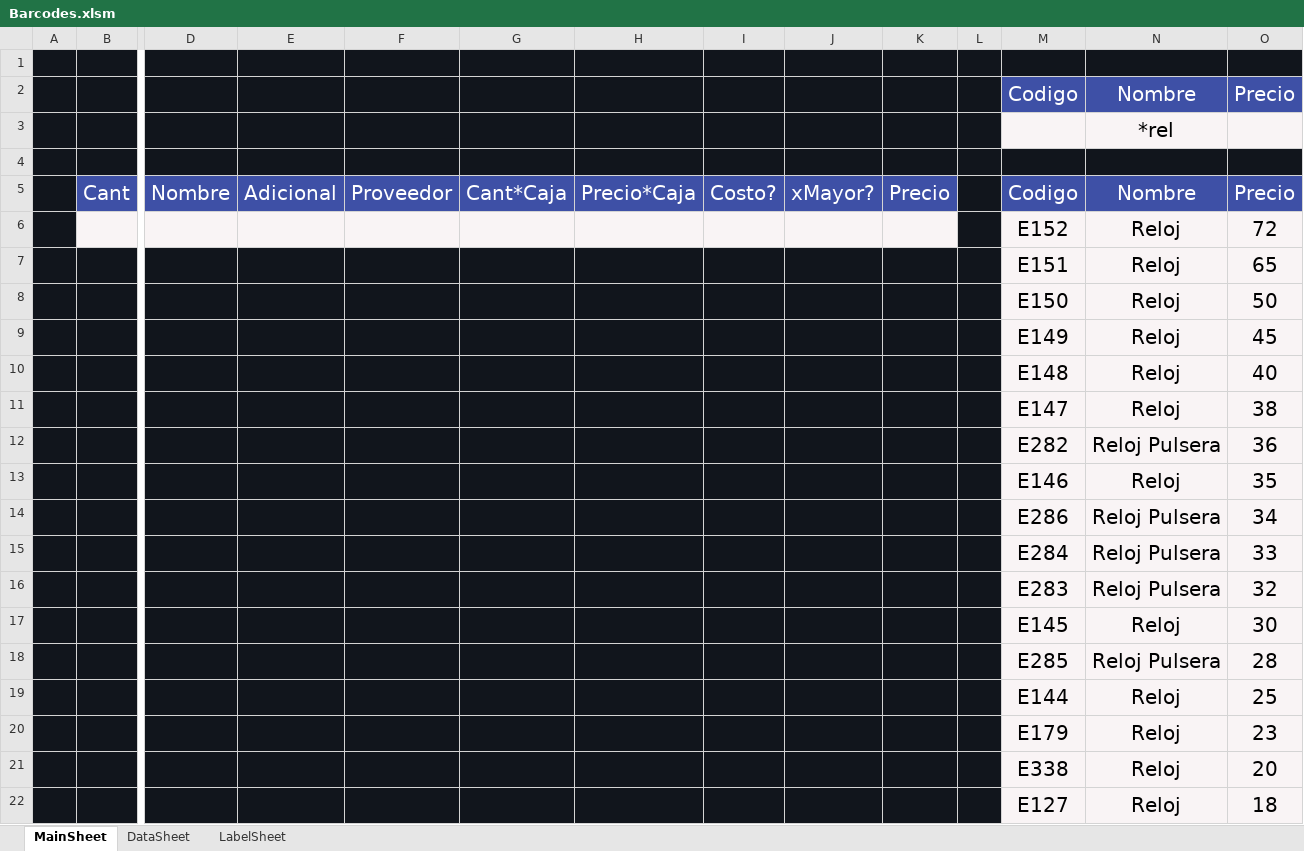
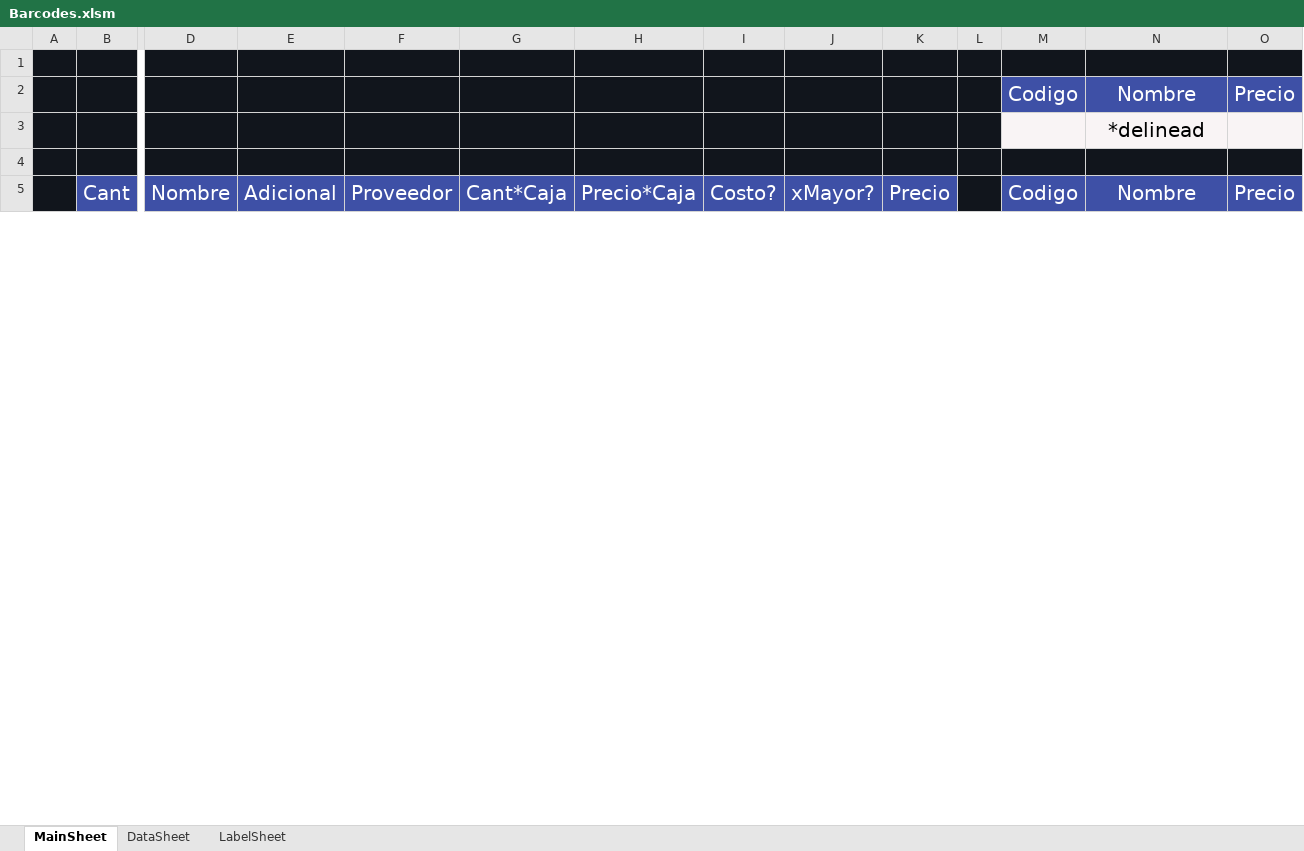
Before and after one commit to ivanquino1000/codebarPrintingTool, an Excel workbook: Src/Barcodes.xlsm, sheet MainSheet, drawn as a sheet; only a part is shown, gaps mark what is left out; values as stored, in another font and other column widths than the file's, no borders; charts and pictures not drawn; removed rows and columns are numbered as before the commit, all else as after; rows hold the shown columns only; the diff covers the shown part only; the diff names each change by its address in the sheet, - before the commit and + after, or states it on an @@ line.

```diff
--- a/Src/Barcodes.xlsm (sheet MainSheet)
+++ b/Src/Barcodes.xlsm (sheet MainSheet)
-N3: *rel
+N3: *delinead
-row 6:  |  |  |  |  |  |  |  |  |  |  | E152 | Reloj | 72
-row 7:  |  |  |  |  |  |  |  |  |  |  | E151 | Reloj | 65
-row 8:  |  |  |  |  |  |  |  |  |  |  | E150 | Reloj | 50
-row 9:  |  |  |  |  |  |  |  |  |  |  | E149 | Reloj | 45
-row 10:  |  |  |  |  |  |  |  |  |  |  | E148 | Reloj | 40
-row 11:  |  |  |  |  |  |  |  |  |  |  | E147 | Reloj | 38
-row 12:  |  |  |  |  |  |  |  |  |  |  | E282 | Reloj Pulsera | 36
-row 13:  |  |  |  |  |  |  |  |  |  |  | E146 | Reloj | 35
-row 14:  |  |  |  |  |  |  |  |  |  |  | E286 | Reloj Pulsera | 34
-row 15:  |  |  |  |  |  |  |  |  |  |  | E284 | Reloj Pulsera | 33
-row 16:  |  |  |  |  |  |  |  |  |  |  | E283 | Reloj Pulsera | 32
-row 17:  |  |  |  |  |  |  |  |  |  |  | E145 | Reloj | 30
-row 18:  |  |  |  |  |  |  |  |  |  |  | E285 | Reloj Pulsera | 28
-row 19:  |  |  |  |  |  |  |  |  |  |  | E144 | Reloj | 25
-row 20:  |  |  |  |  |  |  |  |  |  |  | E179 | Reloj | 23
-row 21:  |  |  |  |  |  |  |  |  |  |  | E338 | Reloj | 20
-row 22:  |  |  |  |  |  |  |  |  |  |  | E127 | Reloj | 18
```
Also changed, not shown: 17 added rows and 16 removed rows elsewhere in this sheet, sheet LabelSheet, sheet DataSheet, charts or pictures, SessionBackup/LastSessionItems.xlsx.
